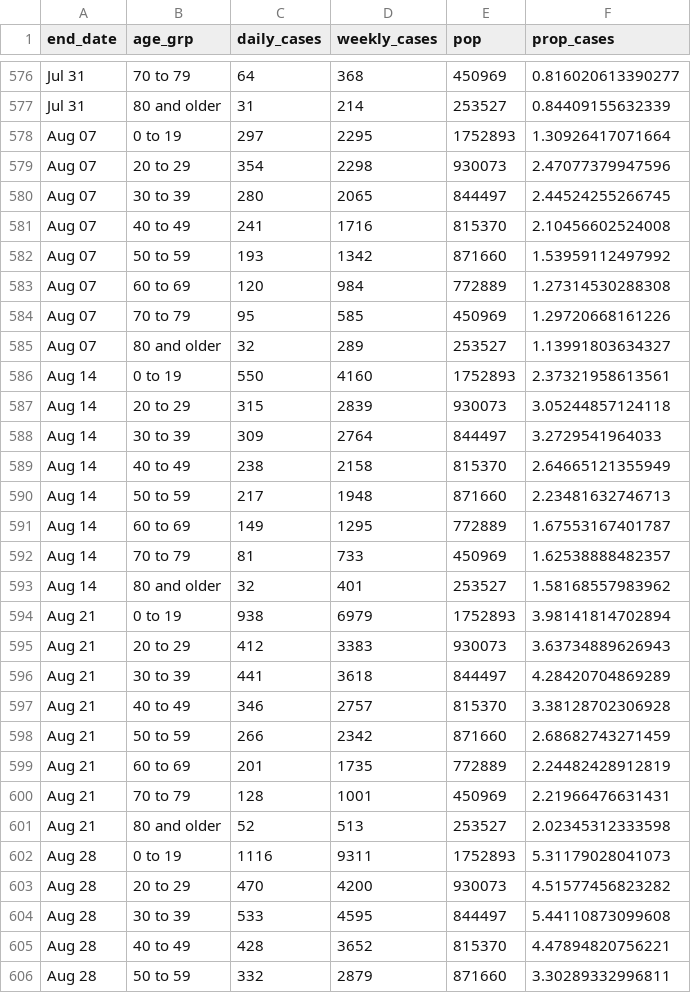
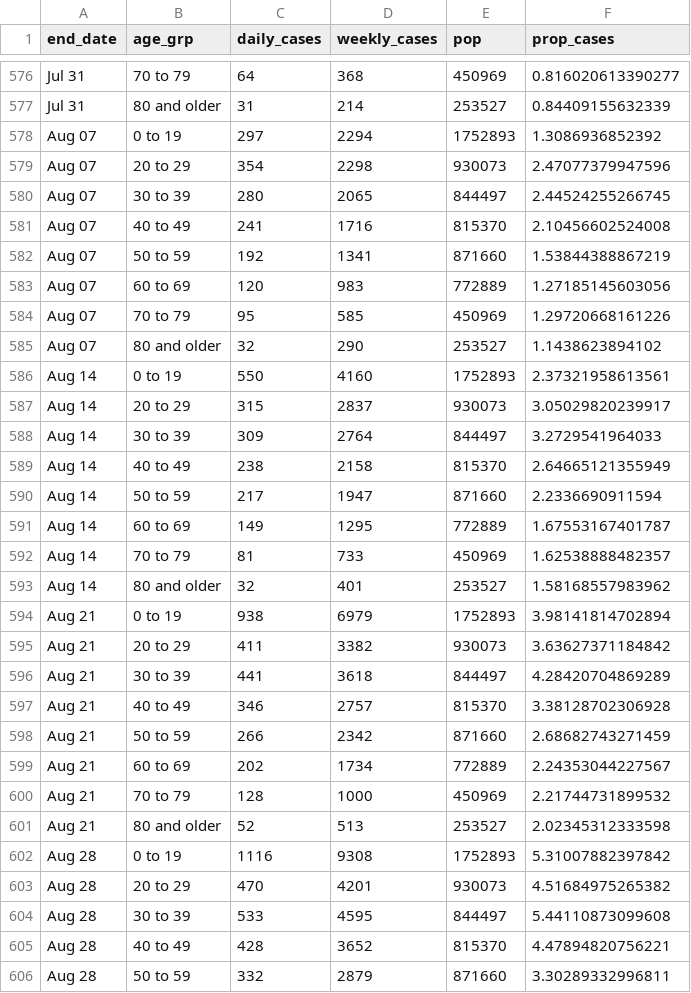
Before and after one commit to ercbk/IndianaCOVID19TrackerData, a CSV file: inst/extdata/age_cases_heat.csv, drawn as a sheet; only a part is shown, gaps mark what is left out; the diff covers the shown part only.

```diff
--- a/inst/extdata/age_cases_heat.csv
+++ b/inst/extdata/age_cases_heat.csv
@@ -577,3 +577,3 @@ Jul 31,70 to 79,64,368,450969,0.816020613390277
 Jul 31,80 and older,31,214,253527,0.84409155632339
-Aug 07,0 to 19,297,2295,1752893,1.30926417071664
+Aug 07,0 to 19,297,2294,1752893,1.3086936852392
 Aug 07,20 to 29,354,2298,930073,2.47077379947596
@@ -581,11 +581,11 @@ Aug 07,30 to 39,280,2065,844497,2.44524255266745
 Aug 07,40 to 49,241,1716,815370,2.10456602524008
-Aug 07,50 to 59,193,1342,871660,1.53959112497992
-Aug 07,60 to 69,120,984,772889,1.27314530288308
+Aug 07,50 to 59,192,1341,871660,1.53844388867219
+Aug 07,60 to 69,120,983,772889,1.27185145603056
 Aug 07,70 to 79,95,585,450969,1.29720668161226
-Aug 07,80 and older,32,289,253527,1.13991803634327
+Aug 07,80 and older,32,290,253527,1.1438623894102
 Aug 14,0 to 19,550,4160,1752893,2.37321958613561
-Aug 14,20 to 29,315,2839,930073,3.05244857124118
+Aug 14,20 to 29,315,2837,930073,3.05029820239917
 Aug 14,30 to 39,309,2764,844497,3.2729541964033
 Aug 14,40 to 49,238,2158,815370,2.64665121355949
-Aug 14,50 to 59,217,1948,871660,2.23481632746713
+Aug 14,50 to 59,217,1947,871660,2.2336690911594
 Aug 14,60 to 69,149,1295,772889,1.67553167401787
@@ -594,3 +594,3 @@ Aug 14,80 and older,32,401,253527,1.58168557983962
 Aug 21,0 to 19,938,6979,1752893,3.98141814702894
-Aug 21,20 to 29,412,3383,930073,3.63734889626943
+Aug 21,20 to 29,411,3382,930073,3.63627371184842
 Aug 21,30 to 39,441,3618,844497,4.28420704869289
@@ -598,7 +598,7 @@ Aug 21,40 to 49,346,2757,815370,3.38128702306928
 Aug 21,50 to 59,266,2342,871660,2.68682743271459
-Aug 21,60 to 69,201,1735,772889,2.24482428912819
-Aug 21,70 to 79,128,1001,450969,2.21966476631431
+Aug 21,60 to 69,202,1734,772889,2.24353044227567
+Aug 21,70 to 79,128,1000,450969,2.21744731899532
 Aug 21,80 and older,52,513,253527,2.02345312333598
-Aug 28,0 to 19,1116,9311,1752893,5.31179028041073
-Aug 28,20 to 29,470,4200,930073,4.51577456823282
+Aug 28,0 to 19,1116,9308,1752893,5.31007882397842
+Aug 28,20 to 29,470,4201,930073,4.51684975265382
 Aug 28,30 to 39,533,4595,844497,5.44110873099608
```
Also changed, not shown: 39 edited cells elsewhere in this file, inst/extdata/age_hosp_line.csv, inst/extdata/goog_mob_ind.csv, 19 other files.
